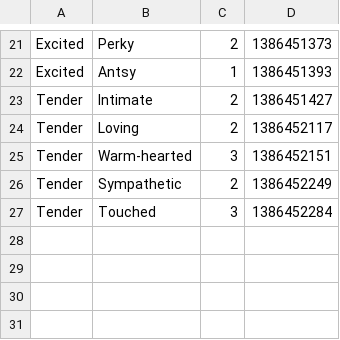
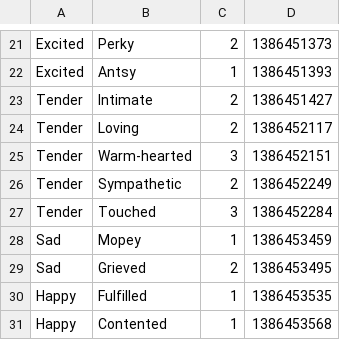
Before and after one commit to johnlo/cs221-project, a CSV file: scores.csv, drawn as a sheet; only a part is shown, gaps mark what is left out.

Commit message:
Use main and submood weights for mood score.

```diff
--- a/scores.csv
+++ b/scores.csv
@@ -27 +27,5 @@ Tender,Sympathetic,2,1386452249
 Tender,Touched,3,1386452284
+Sad,Mopey,1,1386453459
+Sad,Grieved,2,1386453495
+Happy,Fulfilled,1,1386453535
+Happy,Contented,1,1386453568
```
Also changed, not shown: 6 other files.
